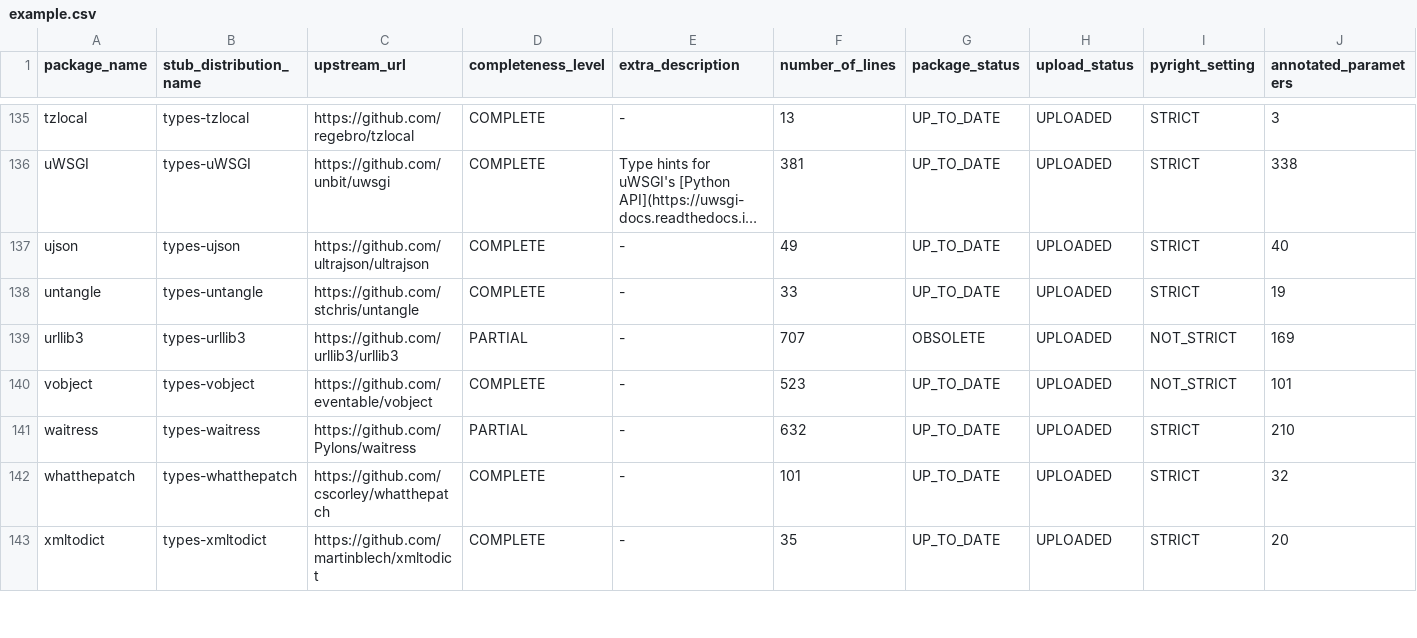
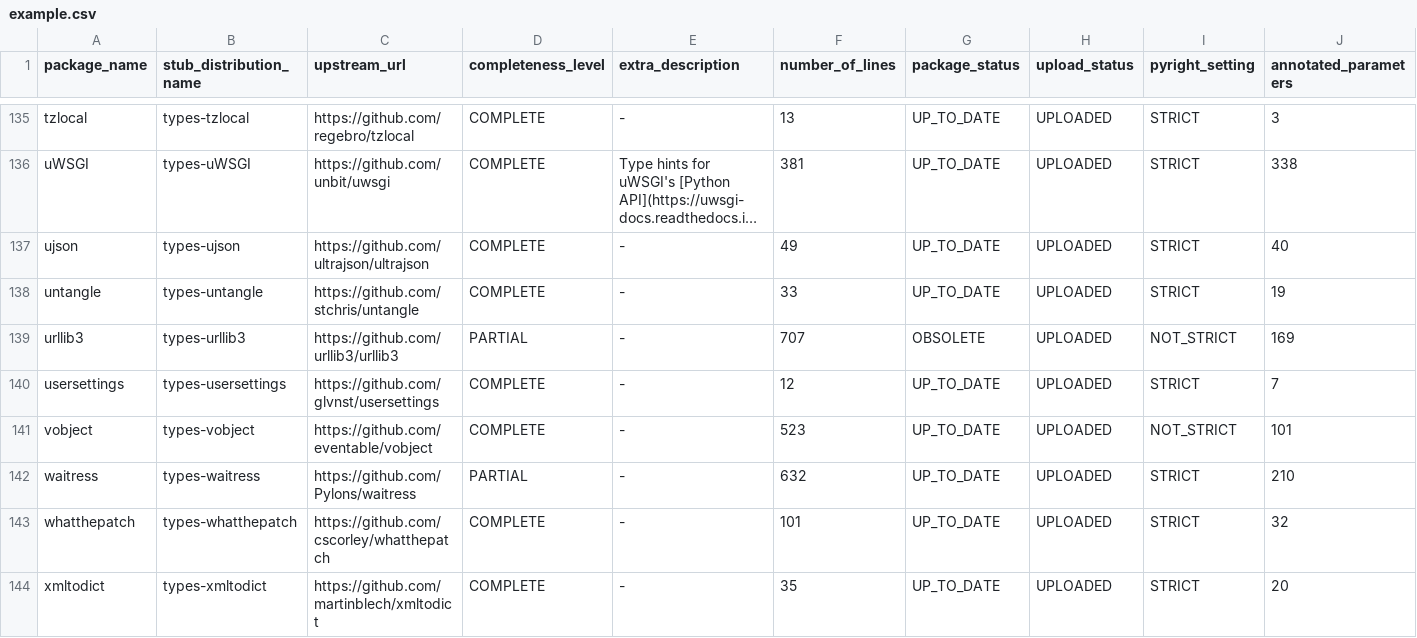
Before and after one commit to AlexWaygood/typeshed-stats, a CSV file: examples/example.csv, drawn as a sheet; only a part is shown, gaps mark what is left out; long unchanged cells end in …; rows hold the shown columns only; the diff names each change by its address in the sheet, - before the commit and + after, or states it on an @@ line.

Commit message:
👷 Automated regeneration of examples and docs

```diff
--- a/examples/example.csv
+++ b/examples/example.csv
+row 140: usersettings | types-usersettings | https://github.com/glvnst/usersettings | COMPLETE | - | 12 | UP_TO_DATE | UPLOADED | STRICT | 7
```
Also changed, not shown: 2 other files.
